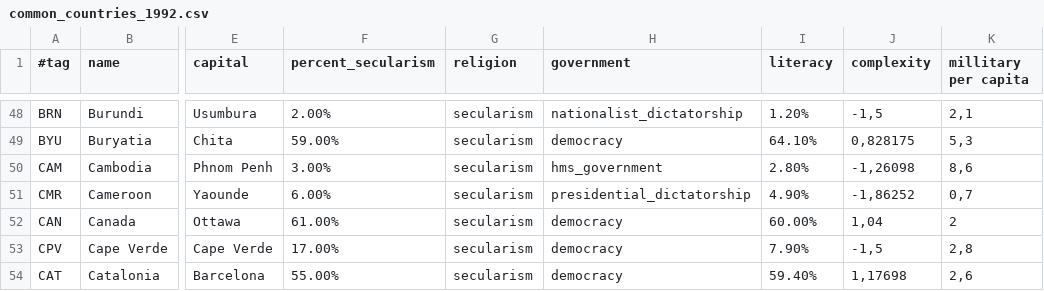
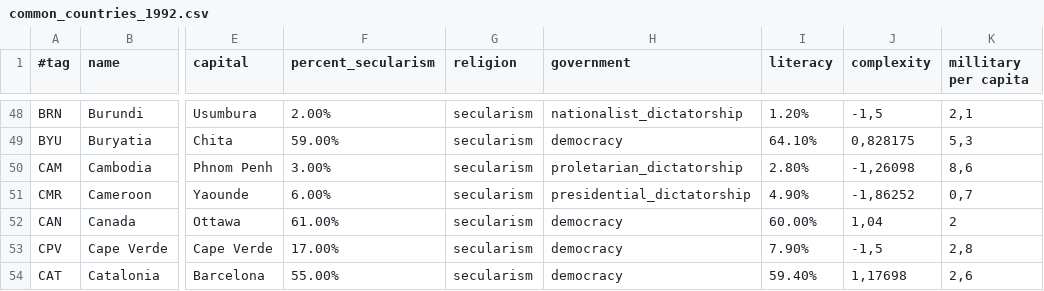
Before and after one commit to simsulla/nwomod, a CSV file: NWO/doc/common_countries_1992.csv, drawn as a sheet; only a part is shown, gaps mark what is left out; the diff names each change by its address in the sheet, - before the commit and + after, or states it on an @@ line.

```diff
--- a/NWO/doc/common_countries_1992.csv
+++ b/NWO/doc/common_countries_1992.csv
-H50 (government): hms_government
+H50 (government): proletarian_dictatorship
```
Also changed, not shown: 2 other files.
